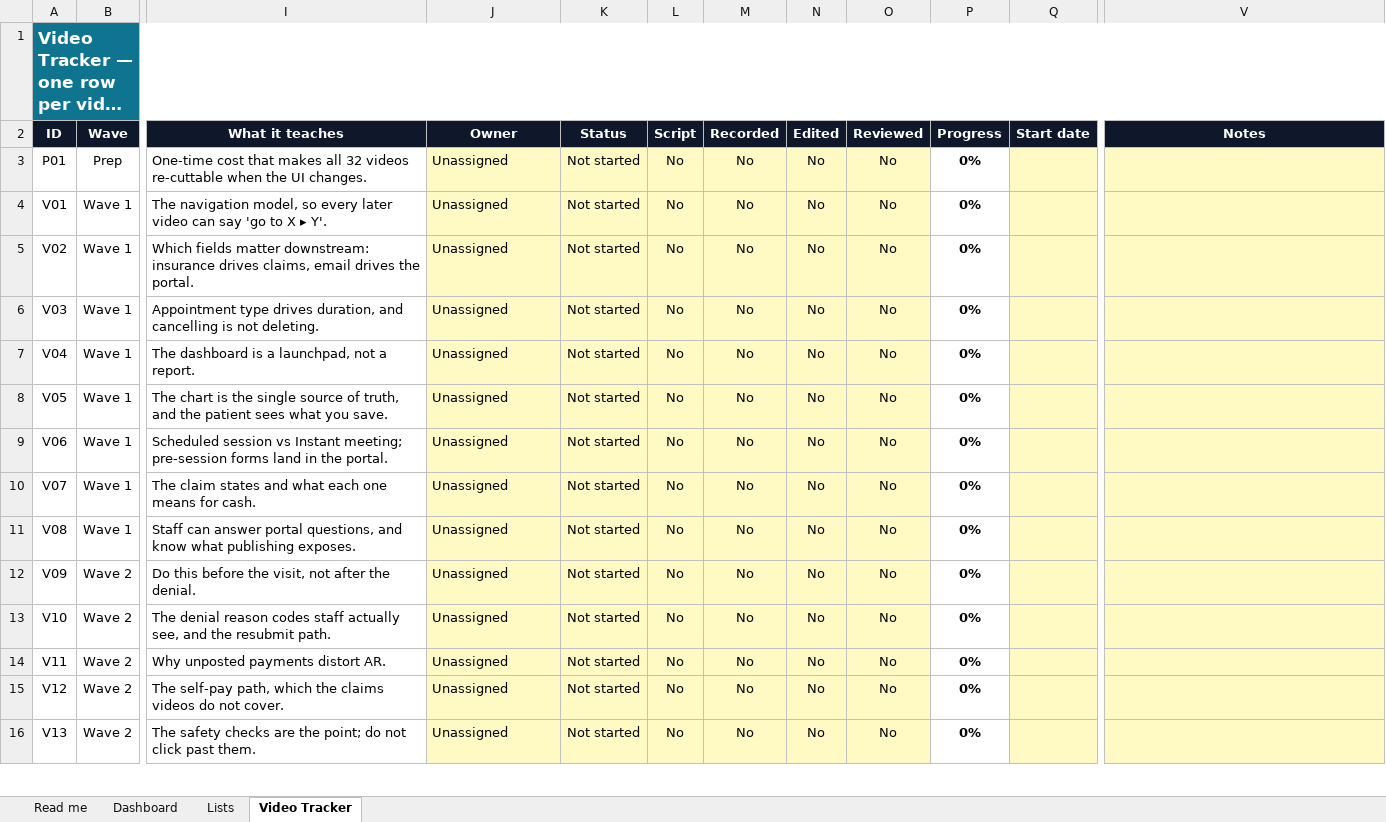
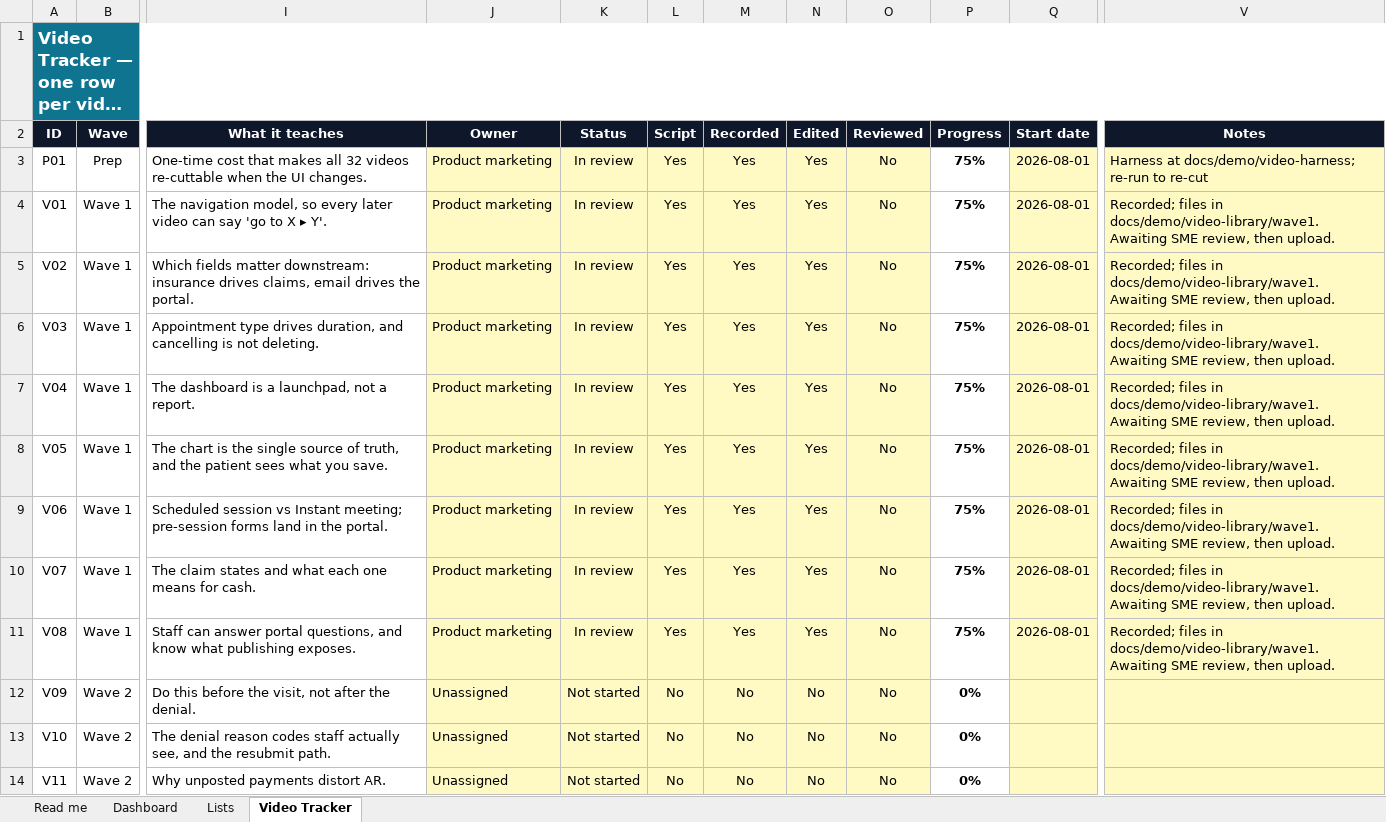
Before and after one commit to rajbizchannels/AureonCare, an Excel workbook: docs/demo/AureonCare_Video_Library_Tracker.xlsx, sheet Video Tracker, drawn as a sheet; only a part is shown, gaps mark what is left out; the shorter side is filled out with more unchanged rows; long unchanged cells end in …; values as stored, in another font and other column widths than the file's, no borders; charts and pictures and conditional formats not drawn; the diff names each change by its address in the sheet, - before the commit and + after, or states it on an @@ line.

```diff
--- a/docs/demo/AureonCare_Video_Library_Tracker.xlsx (sheet Video Tracker)
+++ b/docs/demo/AureonCare_Video_Library_Tracker.xlsx (sheet Video Tracker)
-J3:J11 (Owner): Unassigned
+J3:J11 (Owner): Product marketing
-K3:K11 (Status): Not started
+K3:K11 (Status): In review
-L3:L11 (Script): No
+L3:L11 (Script): Yes
-M3:M11 (Recorded): No
+M3:M11 (Recorded): Yes
-N3:N11 (Edited): No
+N3:N11 (Edited): Yes
-P3:P11 (Progress): 0%
+P3:P11 (Progress): 75%
-Q3:Q11 (Start date): (empty)
+Q3:Q11 (Start date): 2026-08-01
-V3 (Notes): (empty)
+V3 (Notes): Harness at docs/demo/video-harness; re-run to re-cut
-V4:V11 (Notes): (empty)
+V4:V11 (Notes): Recorded; files in docs/demo/video-library/wave1. Awaiting SME review, then upload.
```
Also changed, not shown: sheet Dashboard, 58 other files.
